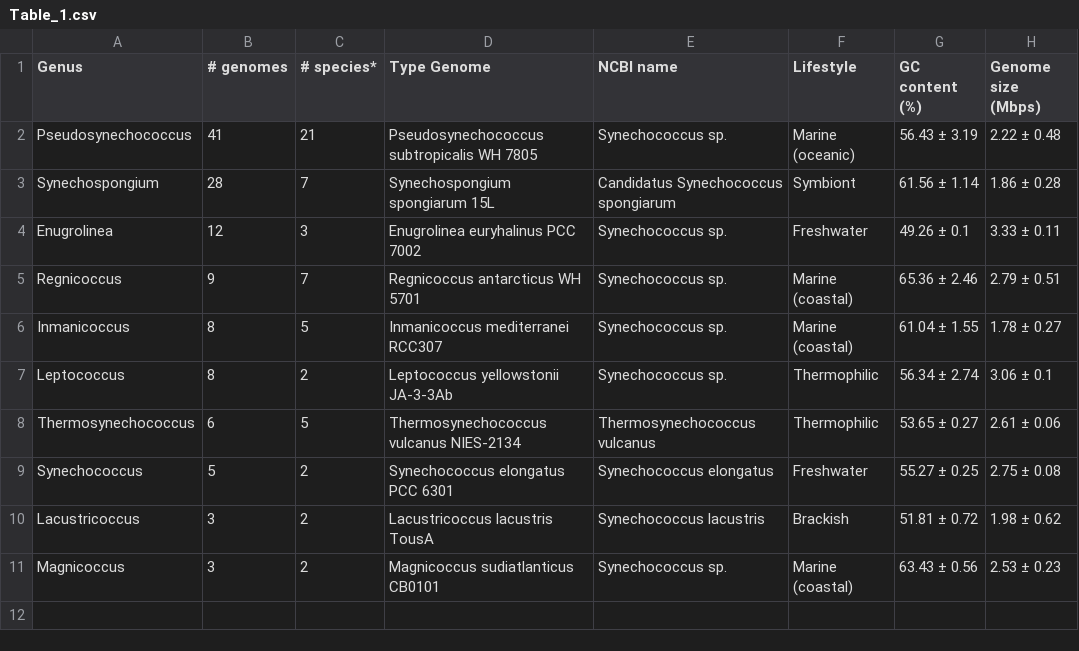
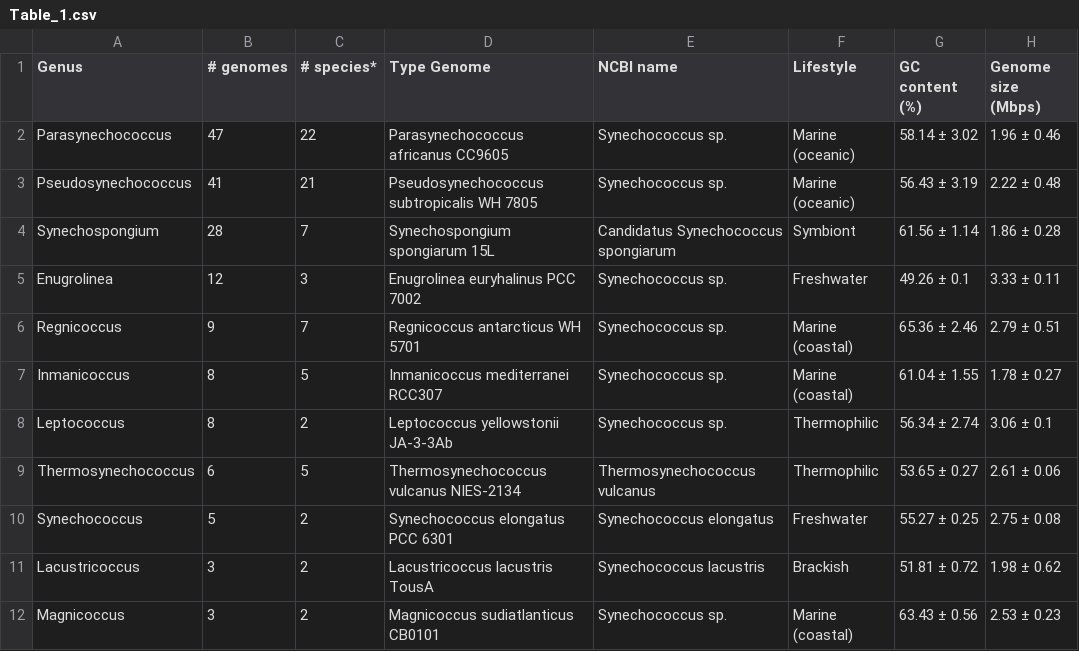
Before and after one commit to vinisalazar/SynechococcusPreprint, a CSV file: data/tables/Table_1.csv, drawn as a sheet.

Commit message:
Fix table with missing genus

```diff
--- a/data/tables/Table_1.csv
+++ b/data/tables/Table_1.csv
@@ -1,2 +1,3 @@
 Genus,# genomes,# species*,Type Genome,NCBI name,Lifestyle,GC content (%),Genome size (Mbps)
+Parasynechococcus,47,22,Parasynechococcus africanus CC9605,Synechococcus sp.,Marine (oceanic),58.14 ± 3.02,1.96 ± 0.46
 Pseudosynechococcus,41,21,Pseudosynechococcus subtropicalis WH 7805,Synechococcus sp.,Marine (oceanic),56.43 ± 3.19,2.22 ± 0.48
```
Also changed, not shown: preprint/Table_1.csv, 1 other file.
